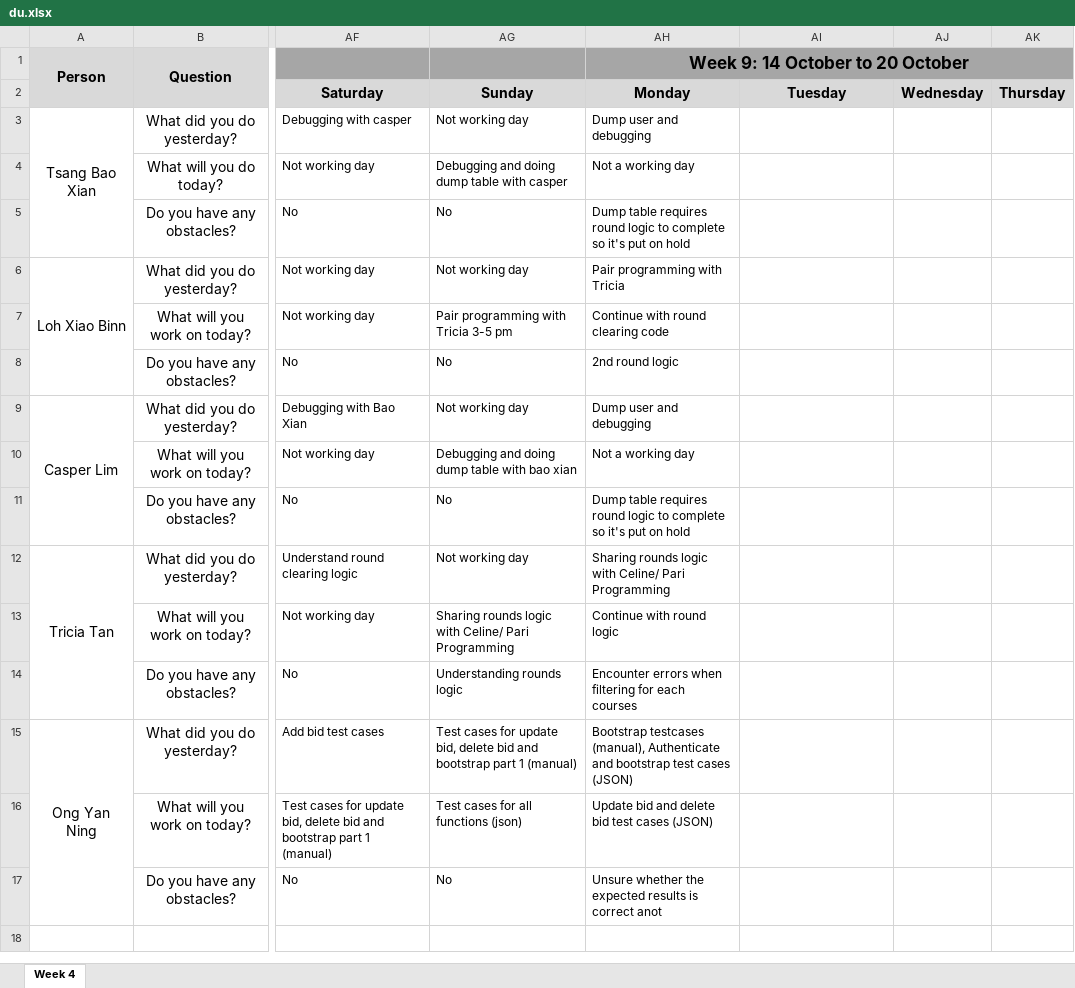
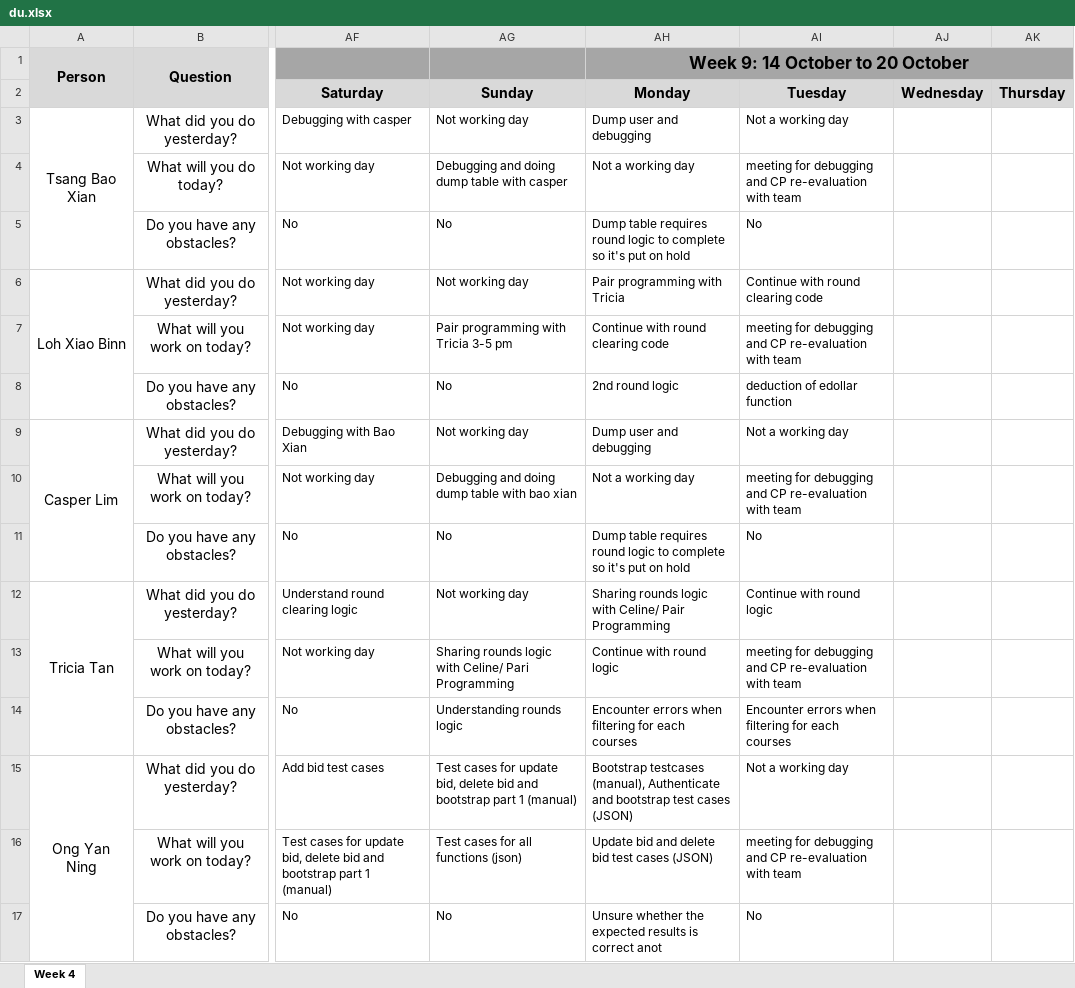
Before and after one commit to xbloh/Online-Course-Bidding-System-, an Excel workbook: metrics/du.xlsx, sheet Week 4, drawn as a sheet; only a part is shown, gaps mark what is left out; values as stored, in another font and other column widths than the file's, no borders; the diff names each change by its address in the sheet, - before the commit and + after, or states it on an @@ line.

Commit message:
Update du.xlsx
Week 9 Daily Updates - 15 Oct

```diff
--- a/metrics/du.xlsx (sheet Week 4)
+++ b/metrics/du.xlsx (sheet Week 4)
-AI3: (empty)
+AI3: Not a working day
-AI4: (empty)
+AI4: meeting for debugging and CP re-evaluation with team
-AI5: (empty)
+AI5: No
-AI6: (empty)
+AI6: Continue with round clearing code
-AI7: (empty)
+AI7: meeting for debugging and CP re-evaluation with team
-AI8: (empty)
+AI8: deduction of edollar function
-AI9: (empty)
+AI9: Not a working day
-AI10: (empty)
+AI10: meeting for debugging and CP re-evaluation with team
-AI11: (empty)
+AI11: No
-AH12: …with Celine/ Pari Programming
+AH12: …with Celine/ Pair Programming
-AI12: (empty)
+AI12: Continue with round logic
-AI13: (empty)
+AI13: meeting for debugging and CP re-evaluation with team
-AI14: (empty)
+AI14: Encounter errors when filtering for each courses
-AI15: (empty)
+AI15: Not a working day
-AI16: (empty)
+AI16: meeting for debugging and CP re-evaluation with team
-AI17: (empty)
+AI17: No
```
